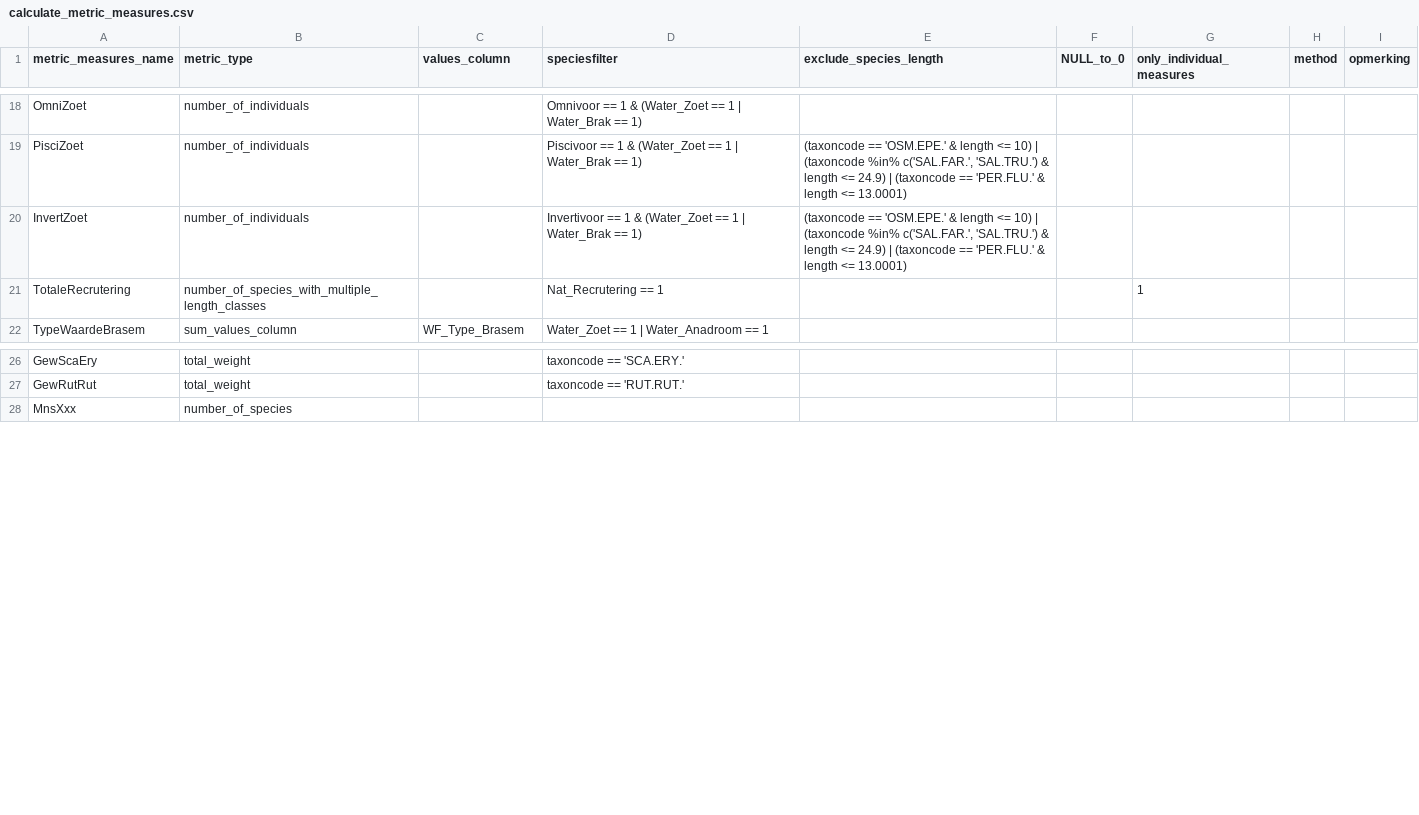
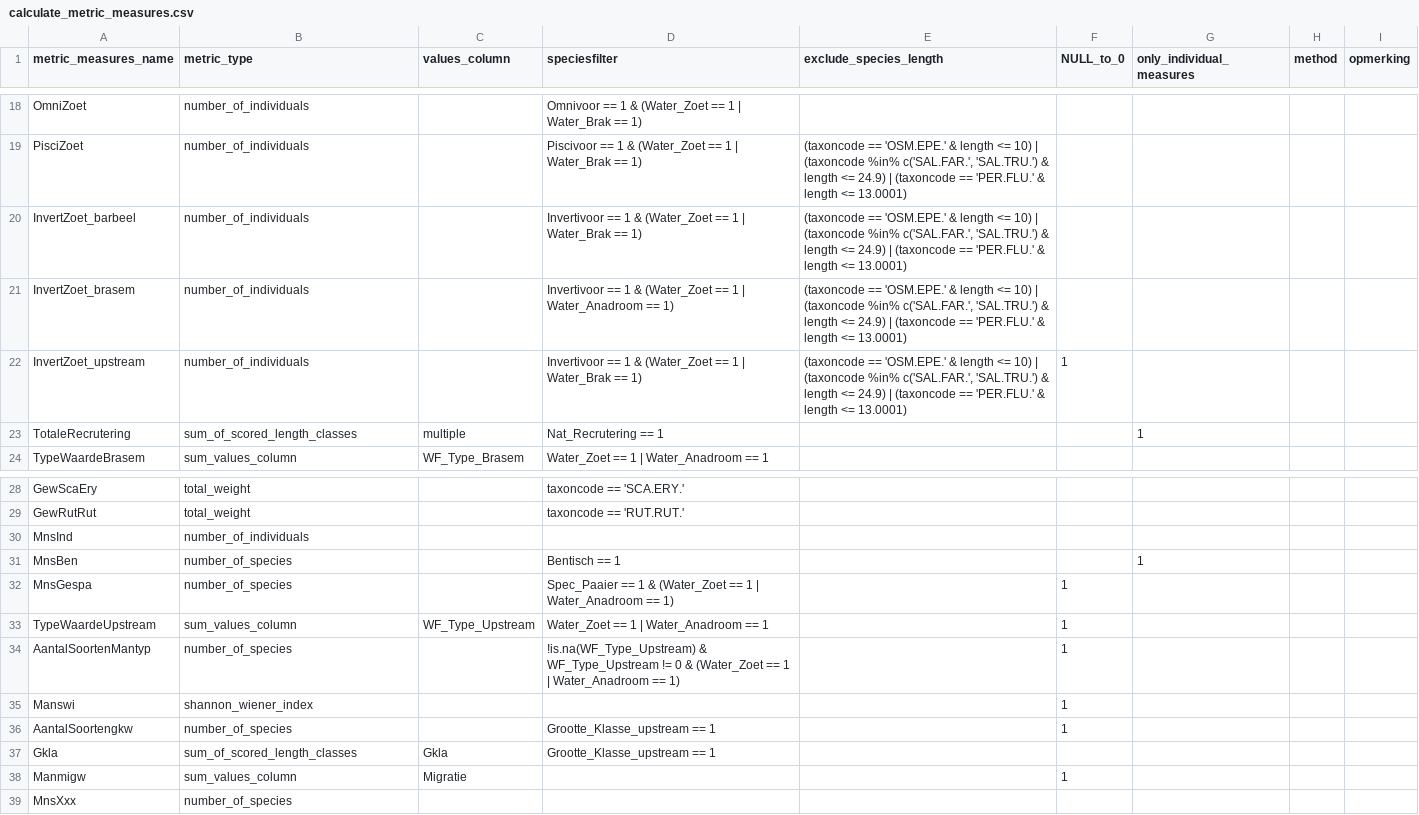
Before and after one commit to inbo/EQRfishes, a CSV file: inst/extdata/calculate_metric_measures.csv, drawn as a sheet; only a part is shown, gaps mark what is left out.

Commit message:
gegevens voor upstream (snelstromend) toegevoegd, en enkele functies hiervoor toegevoegd/aangepast

```diff
--- a/inst/extdata/calculate_metric_measures.csv
+++ b/inst/extdata/calculate_metric_measures.csv
@@ -19,4 +19,6 @@ OmniZoet;number_of_individuals;;Omnivoor == 1 & (Water_Zoet == 1 | Water_Brak ==
 PisciZoet;number_of_individuals;;Piscivoor == 1 & (Water_Zoet == 1 | Water_Brak == 1);(taxoncode == 'OSM.EPE.' & length <= 10) | (taxoncode %in% c('SAL.FAR.', 'SAL.TRU.') & length <= 24.9) | (taxoncode == 'PER.FLU.' & length <= 13.0001);;;;
-InvertZoet;number_of_individuals;;Invertivoor == 1 & (Water_Zoet == 1 | Water_Brak == 1);(taxoncode == 'OSM.EPE.' & length <= 10) | (taxoncode %in% c('SAL.FAR.', 'SAL.TRU.') & length <= 24.9) | (taxoncode == 'PER.FLU.' & length <= 13.0001);;;;
-TotaleRecrutering;number_of_species_with_multiple_length_classes;;Nat_Recrutering == 1;;;1;;
+InvertZoet_barbeel;number_of_individuals;;Invertivoor == 1 & (Water_Zoet == 1 | Water_Brak == 1);(taxoncode == 'OSM.EPE.' & length <= 10) | (taxoncode %in% c('SAL.FAR.', 'SAL.TRU.') & length <= 24.9) | (taxoncode == 'PER.FLU.' & length <= 13.0001);;;;
+InvertZoet_brasem;number_of_individuals;;Invertivoor == 1 & (Water_Zoet == 1 | Water_Anadroom == 1);(taxoncode == 'OSM.EPE.' & length <= 10) | (taxoncode %in% c('SAL.FAR.', 'SAL.TRU.') & length <= 24.9) | (taxoncode == 'PER.FLU.' & length <= 13.0001);;;;
+InvertZoet_upstream;number_of_individuals;;Invertivoor == 1 & (Water_Zoet == 1 | Water_Brak == 1);(taxoncode == 'OSM.EPE.' & length <= 10) | (taxoncode %in% c('SAL.FAR.', 'SAL.TRU.') & length <= 24.9) | (taxoncode == 'PER.FLU.' & length <= 13.0001);1;;;
+TotaleRecrutering;sum_of_scored_length_classes;multiple;Nat_Recrutering == 1;;;1;;
 TypeWaardeBrasem;sum_values_column;WF_Type_Brasem;Water_Zoet == 1 | Water_Anadroom == 1;;;;;
@@ -27,2 +29,11 @@ GewScaEry;total_weight;;taxoncode == 'SCA.ERY.';;;;;
 GewRutRut;total_weight;;taxoncode == 'RUT.RUT.';;;;;
+MnsInd;number_of_individuals;;;;;;;
+MnsBen;number_of_species;;Bentisch == 1;;;1;;
+MnsGespa;number_of_species;;Spec_Paaier == 1 & (Water_Zoet == 1 | Water_Anadroom == 1);;1;;;
+TypeWaardeUpstream;sum_values_column;WF_Type_Upstream;Water_Zoet == 1 | Water_Anadroom == 1;;1;;;
+AantalSoortenMantyp;number_of_species;;!is.na(WF_Type_Upstream) & WF_Type_Upstream != 0 & (Water_Zoet == 1 | Water_Anadroom == 1);;1;;;
+Manswi;shannon_wiener_index;;;;1;;;
+AantalSoortengkw;number_of_species;;Grootte_Klasse_upstream == 1;;1;;;
+Gkla;sum_of_scored_length_classes;Gkla;Grootte_Klasse_upstream == 1;;;;;
+Manmigw;sum_values_column;Migratie;;;1;;;
 MnsXxx;number_of_species;;;;;;;
```
Also changed, not shown: inst/extdata/calculate_IBI_EQR.csv, inst/extdata/calculate_metric_formula.csv, 10 other files.
